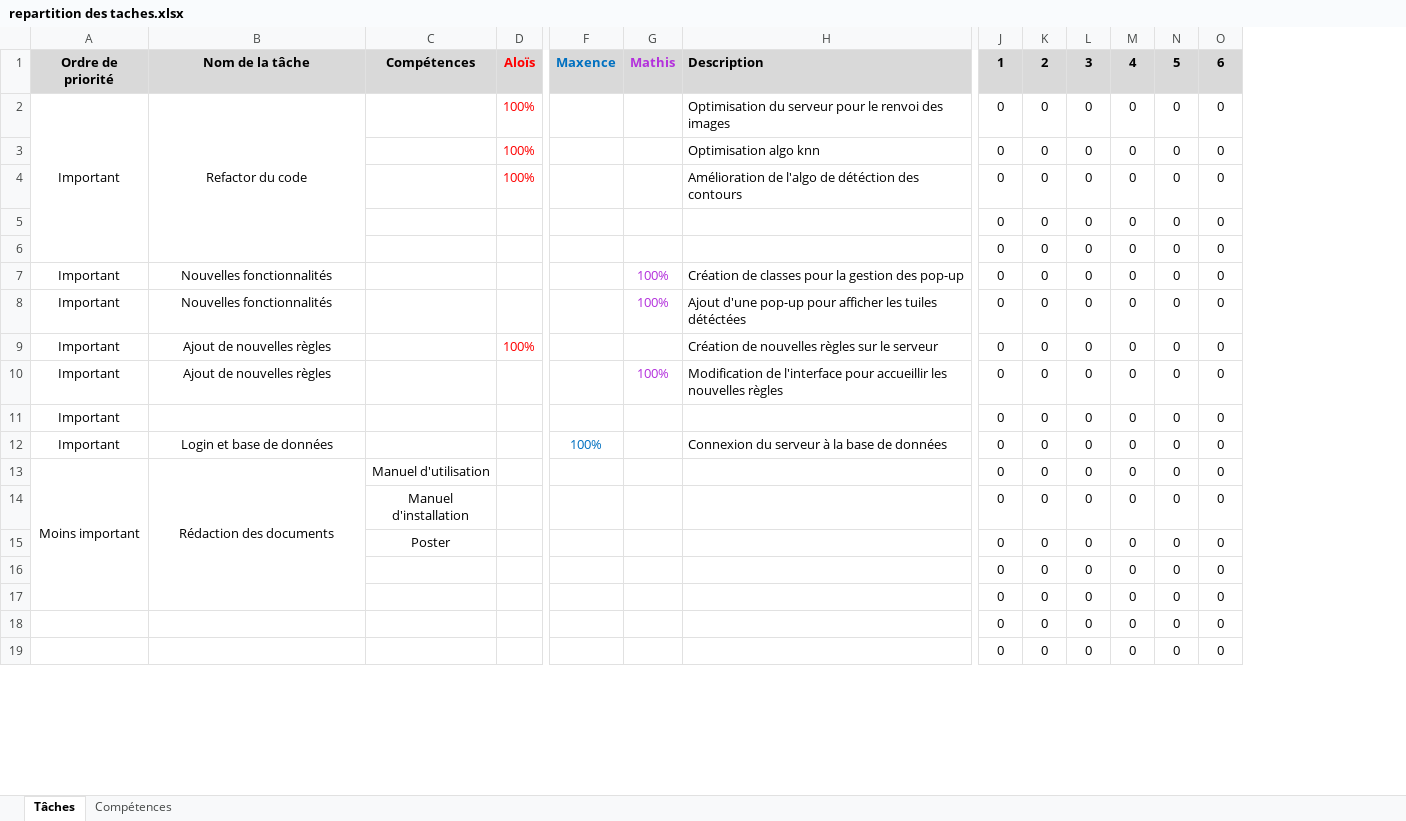
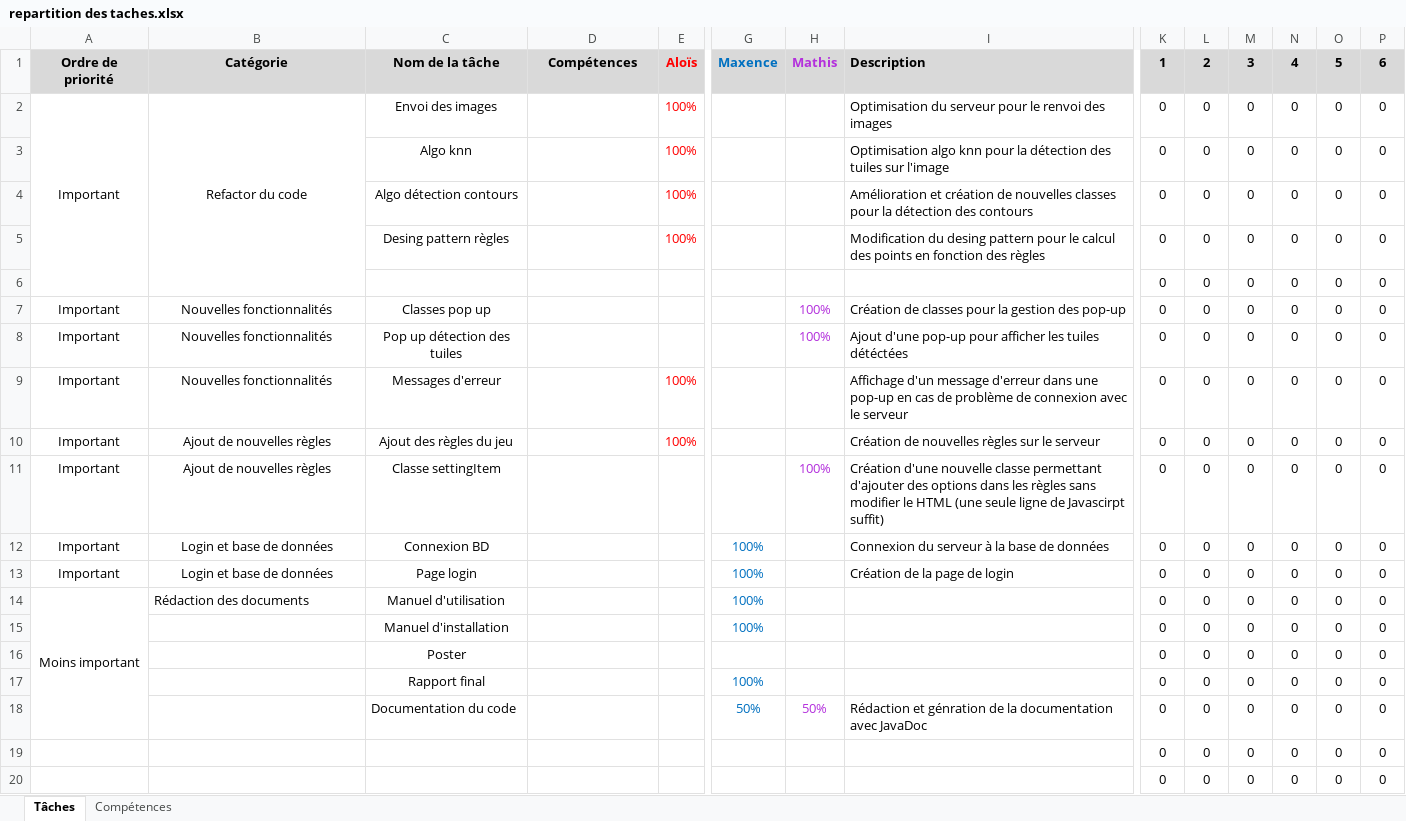
Before and after one commit to MathisB2/mahjong-calculator, an Excel workbook: S4/repartition des taches.xlsx, sheet Tâches, drawn as a sheet; only a part is shown, gaps mark what is left out; values as stored, in another font and other column widths than the file's, no borders; removed rows and columns are numbered as before the commit, all else as after; rows hold the shown columns only; the diff names each change by its address in the sheet, - before the commit and + after, or states it on an @@ line.

Commit message:
feuille des taches

```diff
--- a/S4/repartition des taches.xlsx (sheet Tâches)
+++ b/S4/repartition des taches.xlsx (sheet Tâches)
+column C, rows 1-8: Nom de la tâche | Envoi des images | Algo knn | Algo détection contours | Desing pattern règles |  | Classes pop up | Pop up détection des tuiles; rows 10-12: Ajout des règles du jeu | Classe settingItem | Connexion BD; rows 14-17: Manuel d'utilisation | Manuel d'installation | Poster | Rapport final
-B1: Nom de la tâche
+B1: Catégorie
-I3: Optimisation algo knn
+I3: Optimisation algo knn pour la détection des tuiles sur l'image
-I4: Amélioration de l'algo de détéction des contours
+I4: Amélioration et création de nouvelles classes pour la détection des contours
-E5: (empty)
+E5: 100%
-I5: (empty)
+I5: Modification du desing pattern pour le calcul des points en fonction des règles
+row 9: Important | Nouvelles fonctionnalités | Messages d'erreur |  | 100% |  |  | Affichage d'un message d'erreur dans une pop-up en cas de problème de connexion avec le serveur | 0 | 0 | 0 | 0 | 0 | 0
-I11: Modification de l'interface pour accueillir les nouvelles règles
+I11: Création d'une nouvelle classe permettant d'ajouter des options dans les règles sans modifier le HTML (une seule ligne de Javascirpt suffit)
-row 11: Important |  |  |  |  |  |  | 0 | 0 | 0 | 0 | 0 | 0
+row 13: Important | Login et base de données | Page login |  |  | 100% |  | Création de la page de login | 0 | 0 | 0 | 0 | 0 | 0
-B14 alignment: center
+B14 alignment: left
-B13:B17 merged
-D14: Manuel d'utilisation
+D14: (empty)
-G14:G15: (empty)
+G14:G15: 100%
-D15: Manuel d'installation
+D15: (empty)
-row 15:  |  | Poster |  |  |  |  | 0 | 0 | 0 | 0 | 0 | 0
-G17: (empty)
+G17: 100%
+row 18:  |  | Documentation du code |  |  | 50% | 50% | Rédaction et génration de la documentation avec JavaDoc | 0 | 0 | 0 | 0 | 0 | 0
```
Also changed, not shown: formulas that keep their value, 1 other file.
